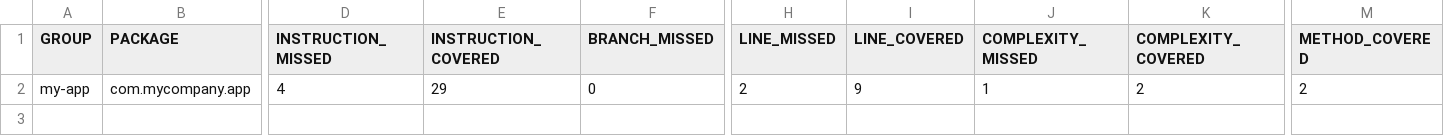
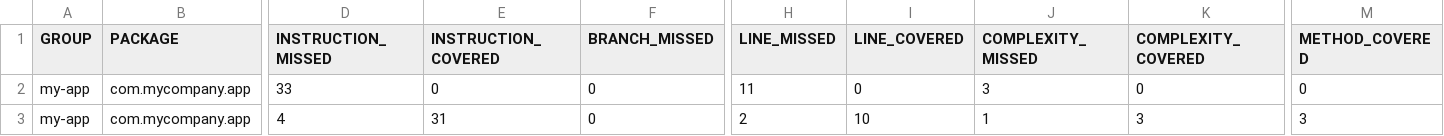
Before and after one commit to jenkins-docs/simple-java-maven-app, a CSV file: target/site/jacoco/jacoco.csv, drawn as a sheet; only a part is shown, gaps mark what is left out; addresses are those after the commit; rows hold the shown columns only; the diff names each change by its address in the sheet, - before the commit and + after, or states it on an @@ line.

```diff
--- a/target/site/jacoco/jacoco.csv
+++ b/target/site/jacoco/jacoco.csv
+row 2: my-app | com.mycompany.app | 33 | 0 | 0 | 11 | 0 | 3 | 0 | 0
-E3 (INSTRUCTION_COVERED): 29
+E3 (INSTRUCTION_COVERED): 31
-I3 (LINE_COVERED): 9
+I3 (LINE_COVERED): 10
-K3 (COMPLEXITY_COVERED): 2
+K3 (COMPLEXITY_COVERED): 3
-M3 (METHOD_COVERED): 2
+M3 (METHOD_COVERED): 3
```
Also changed, not shown: 21 other files.
